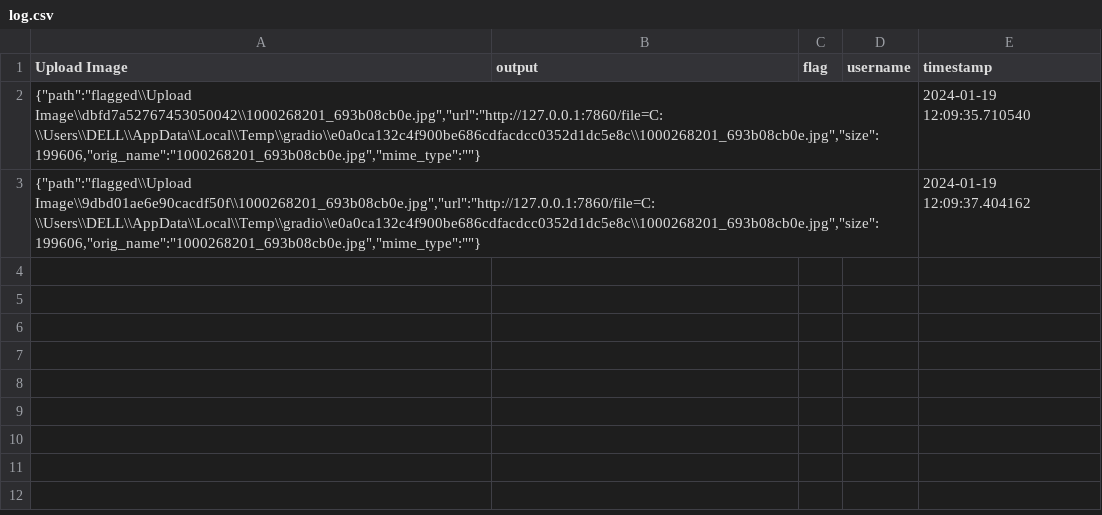
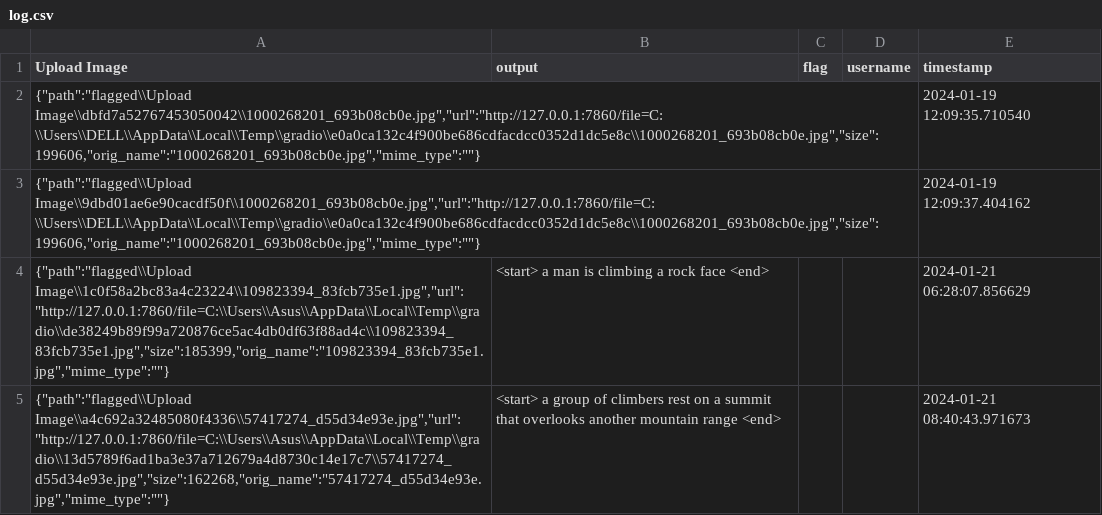
Before and after one commit to ShubhaPradhan/Image-to-Caption-Final, a CSV file: flagged/log.csv, drawn as a sheet; the diff names each change by its address in the sheet, - before the commit and + after, or states it on an @@ line.

```diff
--- a/flagged/log.csv
+++ b/flagged/log.csv
+row 4: {"path":"flagged\\Upload Image\\1c0f58a2bc83a4c23224\\109823394_83fcb735e1.jpg","url":"http://127.0.0.1:7860/file=C:\\Users\\Asus\\AppData\\Local\\Temp\\gradio\\de38249b89f99a720876ce5ac4db0df63f88ad4c\\109823394_83fcb735e1.jpg","size":185399,"orig_name":"109823394_83fcb735e1.jpg","mime_type":""} | <start> a man is climbing a rock face <end> |  |  | 2024-01-21 06:28:07.856629
+row 5: {"path":"flagged\\Upload Image\\a4c692a32485080f4336\\57417274_d55d34e93e.jpg","url":"http://127.0.0.1:7860/file=C:\\Users\\Asus\\AppData\\Local\\Temp\\gradio\\13d5789f6ad1ba3e37a712679a4d8730c14e17c7\\57417274_d55d34e93e.jpg","size":162268,"orig_name":"57417274_d55d34e93e.jpg","mime_type":""} | <start> a group of climbers rest on a summit that overlooks another mountain range <end> |  |  | 2024-01-21 08:40:43.971673
```
Also changed, not shown: 13 other files.
